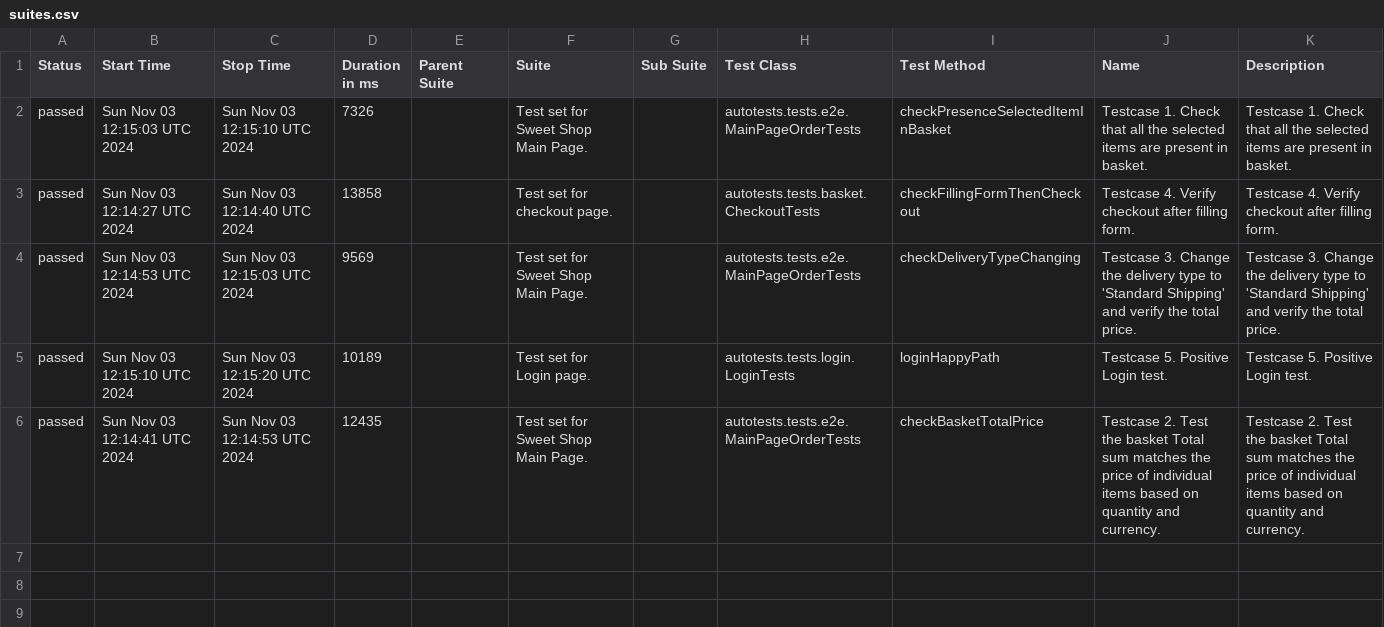
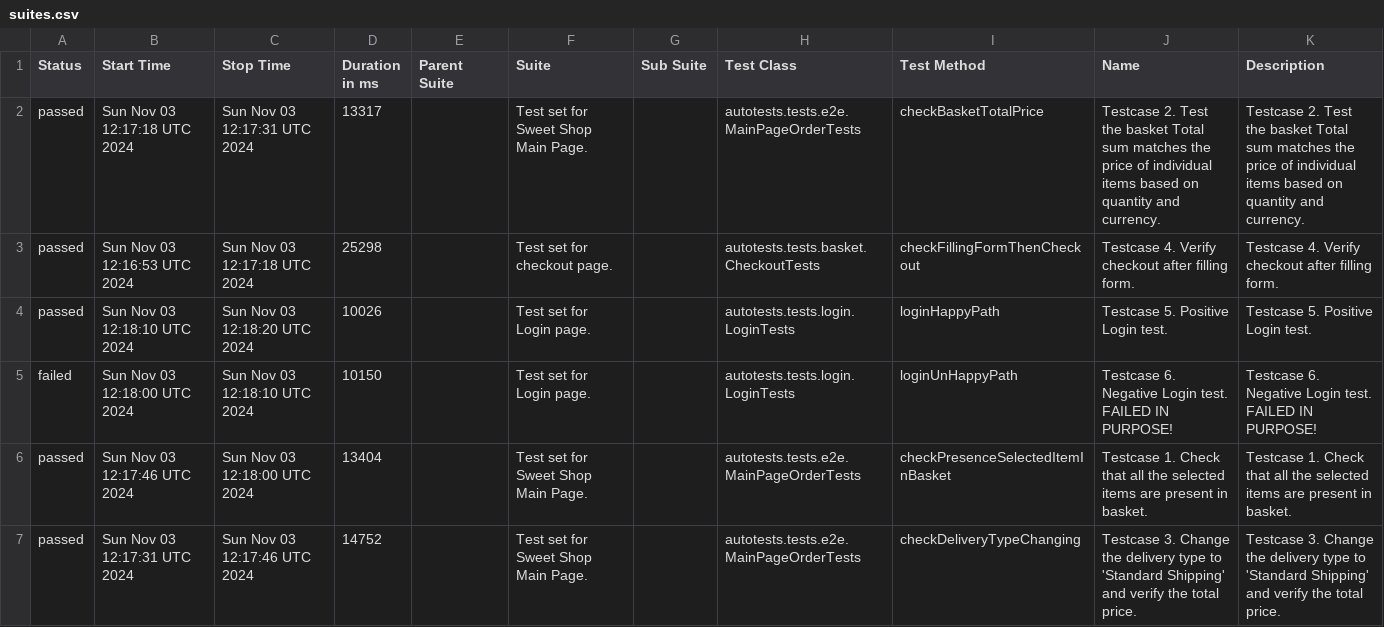
Before and after one commit to xt4k/RakutenSweetShop, a CSV file: data/suites.csv, drawn as a sheet.

```diff
--- a/data/suites.csv
+++ b/data/suites.csv
@@ -1,6 +1,7 @@
 "Status","Start Time","Stop Time","Duration in ms","Parent Suite","Suite","Sub Suite","Test Class","Test Method","Name","Description"
-"passed","Sun Nov 03 12:15:03 UTC 2024","Sun Nov 03 12:15:10 UTC 2024","7326","","Test set for Sweet Shop Main Page.","","autotests.tests.e2e.MainPageOrderTests","checkPresenceSelectedItemInBasket","Testcase 1. Check that all the selected items are present in basket.","Testcase 1. Check that all the selected items are present in basket."
-"passed","Sun Nov 03 12:14:27 UTC 2024","Sun Nov 03 12:14:40 UTC 2024","13858","","Test set for checkout page.","","autotests.tests.basket.CheckoutTests","checkFillingFormThenCheckout","Testcase 4. Verify checkout after filling form.","Testcase 4. Verify checkout after filling form."
-"passed","Sun Nov 03 12:14:53 UTC 2024","Sun Nov 03 12:15:03 UTC 2024","9569","","Test set for Sweet Shop Main Page.","","autotests.tests.e2e.MainPageOrderTests","checkDeliveryTypeChanging","Testcase 3. Change the delivery type to 'Standard Shipping' and verify the total price.","Testcase 3. Change the delivery type to 'Standard Shipping' and verify the total price."
-"passed","Sun Nov 03 12:15:10 UTC 2024","Sun Nov 03 12:15:20 UTC 2024","10189","","Test set for Login page.","","autotests.tests.login.LoginTests","loginHappyPath","Testcase 5. Positive Login test.","Testcase 5. Positive Login test."
-"passed","Sun Nov 03 12:14:41 UTC 2024","Sun Nov 03 12:14:53 UTC 2024","12435","","Test set for Sweet Shop Main Page.","","autotests.tests.e2e.MainPageOrderTests","checkBasketTotalPrice","Testcase 2. Test the basket Total sum matches the price of individual items based on quantity and currency.","Testcase 2. Test the basket Total sum matches the price of individual items based on quantity and currency."
+"passed","Sun Nov 03 12:17:18 UTC 2024","Sun Nov 03 12:17:31 UTC 2024","13317","","Test set for Sweet Shop Main Page.","","autotests.tests.e2e.MainPageOrderTests","checkBasketTotalPrice","Testcase 2. Test the basket Total sum matches the price of individual items based on quantity and currency.","Testcase 2. Test the basket Total sum matches the price of individual items based on quantity and currency."
+"passed","Sun Nov 03 12:16:53 UTC 2024","Sun Nov 03 12:17:18 UTC 2024","25298","","Test set for checkout page.","","autotests.tests.basket.CheckoutTests","checkFillingFormThenCheckout","Testcase 4. Verify checkout after filling form.","Testcase 4. Verify checkout after filling form."
+"passed","Sun Nov 03 12:18:10 UTC 2024","Sun Nov 03 12:18:20 UTC 2024","10026","","Test set for Login page.","","autotests.tests.login.LoginTests","loginHappyPath","Testcase 5. Positive Login test.","Testcase 5. Positive Login test."
+"failed","Sun Nov 03 12:18:00 UTC 2024","Sun Nov 03 12:18:10 UTC 2024","10150","","Test set for Login page.","","autotests.tests.login.LoginTests","loginUnHappyPath","Testcase 6. Negative Login test. FAILED IN PURPOSE!","Testcase 6. Negative Login test. FAILED IN PURPOSE!"
+"passed","Sun Nov 03 12:17:46 UTC 2024","Sun Nov 03 12:18:00 UTC 2024","13404","","Test set for Sweet Shop Main Page.","","autotests.tests.e2e.MainPageOrderTests","checkPresenceSelectedItemInBasket","Testcase 1. Check that all the selected items are present in basket.","Testcase 1. Check that all the selected items are present in basket."
+"passed","Sun Nov 03 12:17:31 UTC 2024","Sun Nov 03 12:17:46 UTC 2024","14752","","Test set for Sweet Shop Main Page.","","autotests.tests.e2e.MainPageOrderTests","checkDeliveryTypeChanging","Testcase 3. Change the delivery type to 'Standard Shipping' and verify the total price.","Testcase 3. Change the delivery type to 'Standard Shipping' and verify the total price."
```
Also changed, not shown: data/behaviors.csv, 50 other files.
